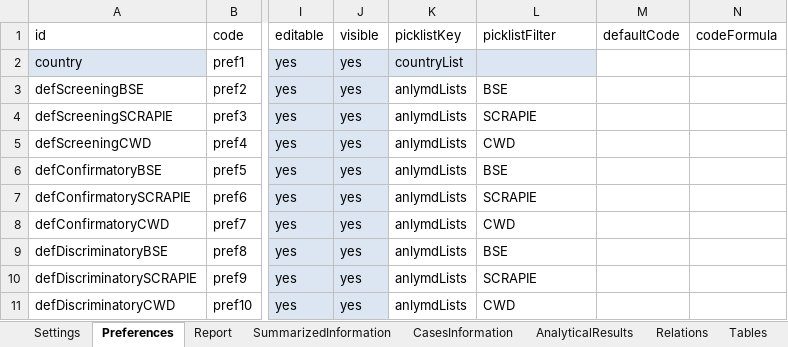
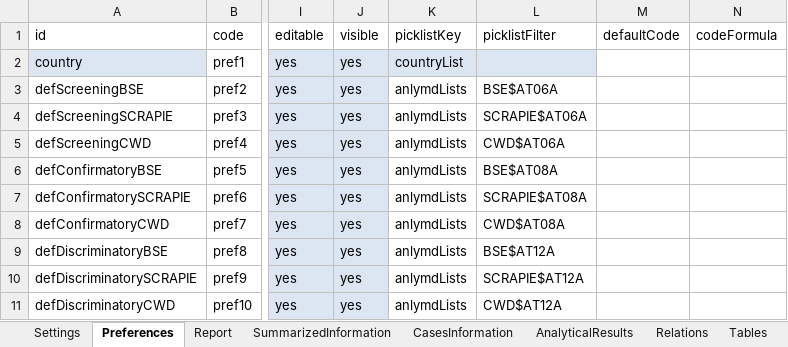
Before and after one commit to openefsa/tse-data-reporting-tool, an Excel workbook: config/tablesSchema.xlsx, sheet Preferences, drawn as a sheet; only a part is shown, gaps mark what is left out; values as stored, in another font and other column widths than the file's, no borders; table styles not drawn; the diff names each change by its address in the sheet, - before the commit and + after, or states it on an @@ line.

```diff
--- a/config/tablesSchema.xlsx (sheet Preferences)
+++ b/config/tablesSchema.xlsx (sheet Preferences)
-L3 (picklistFilter): BSE
+L3 (picklistFilter): BSE$AT06A
-L4 (picklistFilter): SCRAPIE
+L4 (picklistFilter): SCRAPIE$AT06A
-L5 (picklistFilter): CWD
+L5 (picklistFilter): CWD$AT06A
-L6 (picklistFilter): BSE
+L6 (picklistFilter): BSE$AT08A
-L7 (picklistFilter): SCRAPIE
+L7 (picklistFilter): SCRAPIE$AT08A
-L8 (picklistFilter): CWD
+L8 (picklistFilter): CWD$AT08A
-L9 (picklistFilter): BSE
+L9 (picklistFilter): BSE$AT12A
-L10 (picklistFilter): SCRAPIE
+L10 (picklistFilter): SCRAPIE$AT12A
-L11 (picklistFilter): CWD
+L11 (picklistFilter): CWD$AT12A
```
Also changed, not shown: sheet AnalyticalResults, sheet SummarizedInformation, 18 other files.
